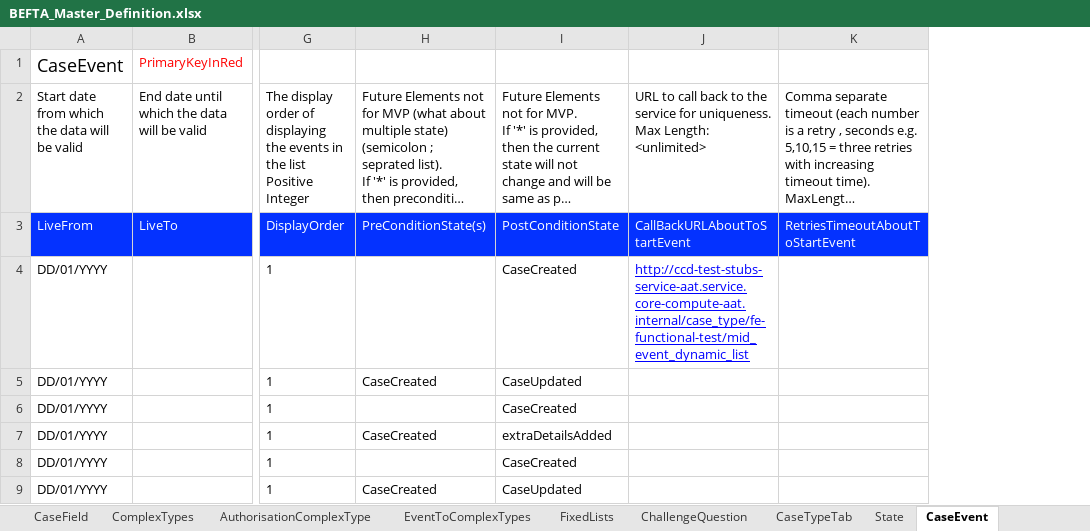
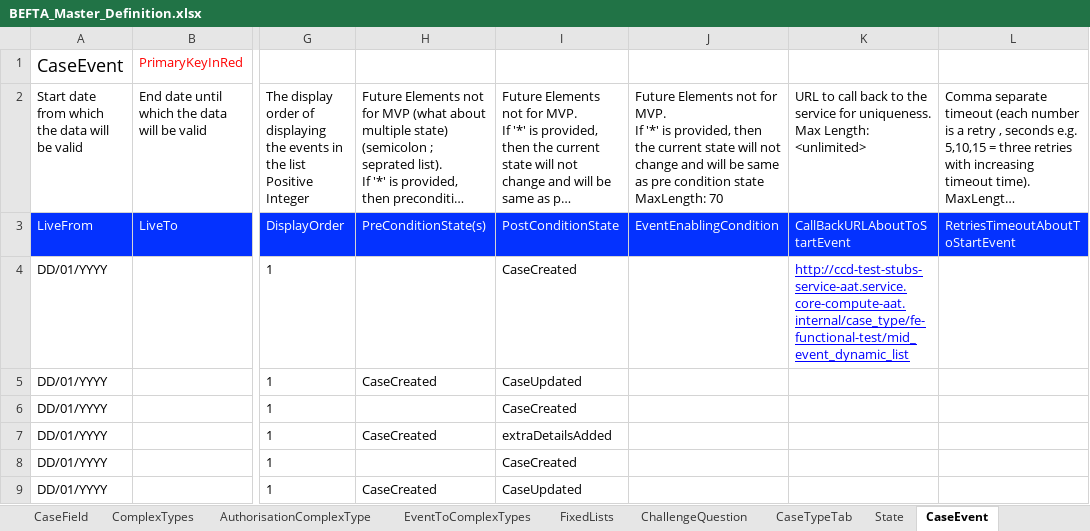
Before and after one commit to hmcts/befta-fw, an Excel workbook: src/main/resources/uk/gov/hmcts/befta/dse/ccd/definitions/excel/BEFTA_Master_Definition.xlsx, sheet CaseEvent, drawn as a sheet; only a part is shown, gaps mark what is left out; long unchanged cells end in …; values as stored, in another font and other column widths than the file's, no borders; table styles not drawn; ↵ is a line break in a cell; the diff names each change by its address in the sheet, - before the commit and + after, or states it on an @@ line.

Commit message:
RDM-10492: Event Enabling condition

```diff
--- a/src/main/resources/uk/gov/hmcts/befta/dse/ccd/definitions/excel/BEFTA_Master_Definition.xlsx (sheet CaseEvent)
+++ b/src/main/resources/uk/gov/hmcts/befta/dse/ccd/definitions/excel/BEFTA_Master_Definition.xlsx (sheet CaseEvent)
+column J, rows 2-3: Future Elements not for MVP. ↵ If '*' is provided, then the current state will not change and will be same as pre condition state ↵ MaxLength: 70 | EventEnablingCondition
```
Also changed, not shown: 20 other files.
